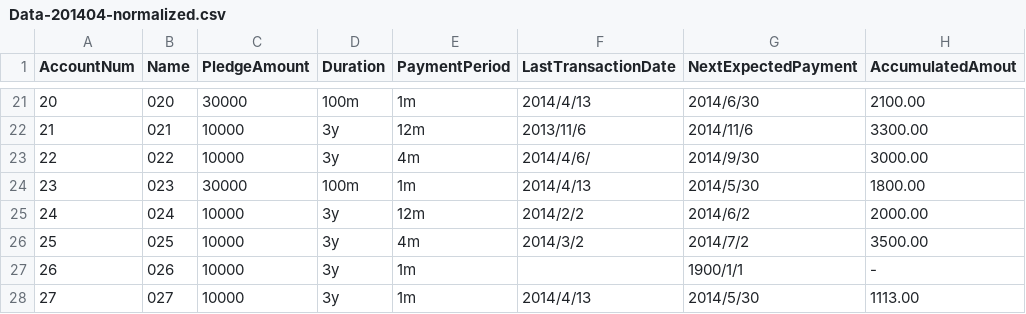
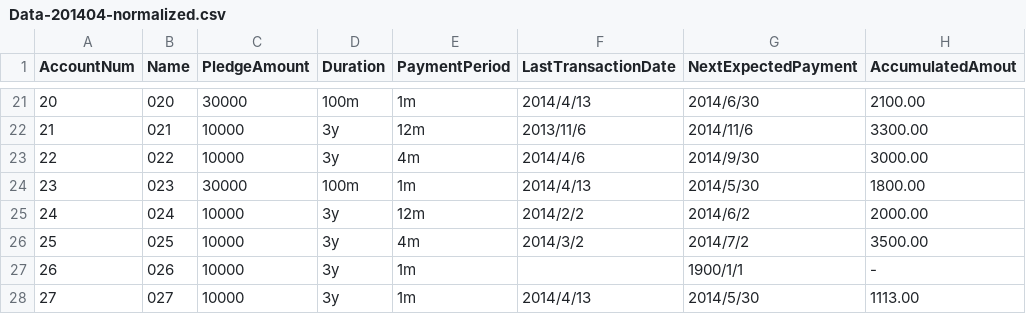
Before and after one commit to ysahnpark/pledgecontrol, a CSV file: artifacts/Data-201404-normalized.csv, drawn as a sheet; only a part is shown, gaps mark what is left out; the diff names each change by its address in the sheet, - before the commit and + after, or states it on an @@ line.

```diff
--- a/artifacts/Data-201404-normalized.csv
+++ b/artifacts/Data-201404-normalized.csv
-F23 (LastTransactionDate): 2014/4/6/
+F23 (LastTransactionDate): 2014/4/6
```
Also changed, not shown: 3 other files.
